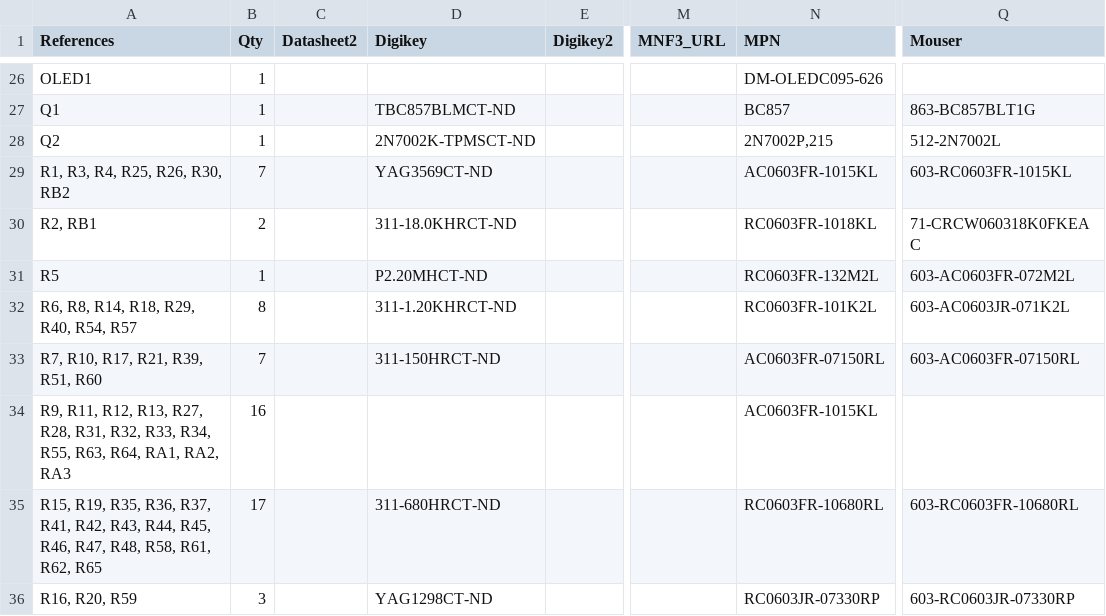
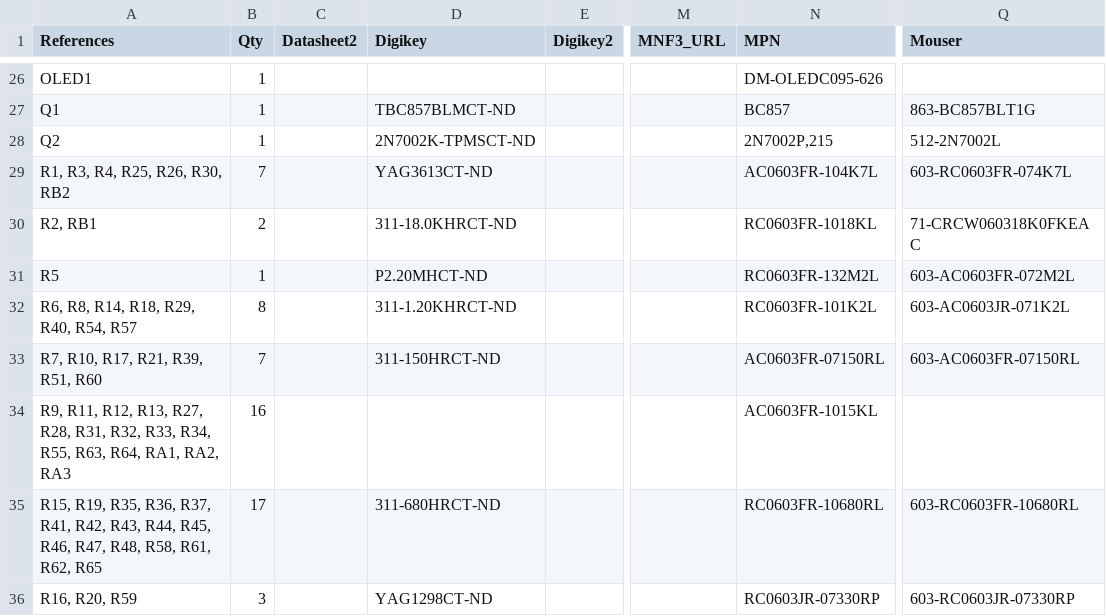
Before and after one commit to emard/ulx3s, a TSV file: 1-click-bom.tsv, drawn as a sheet; only a part is shown, gaps mark what is left out; the diff names each change by its address in the sheet, - before the commit and + after, or states it on an @@ line.

```diff
--- a/1-click-bom.tsv
+++ b/1-click-bom.tsv
-D29 (Digikey): YAG3569CT-ND
+D29 (Digikey): YAG3613CT-ND
-N29 (MPN): AC0603FR-1015KL
+N29 (MPN): AC0603FR-104K7L
-Q29 (Mouser): 603-RC0603FR-1015KL
+Q29 (Mouser): 603-RC0603FR-074K7L
```
Also changed, not shown: doc/ulx3s_bom.csv.
